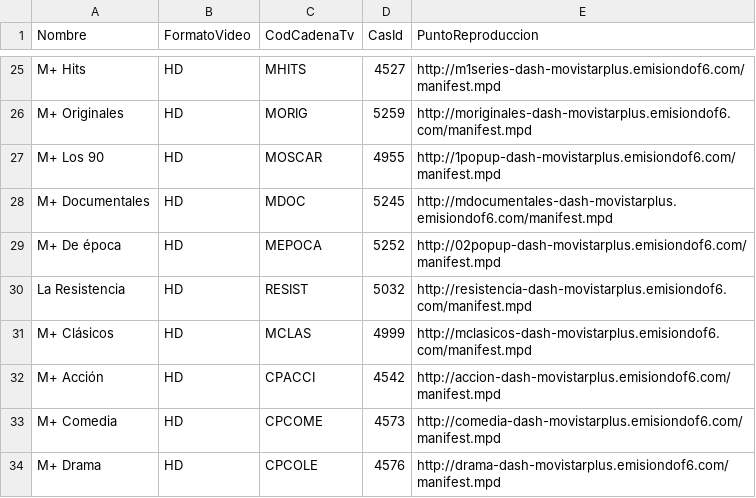
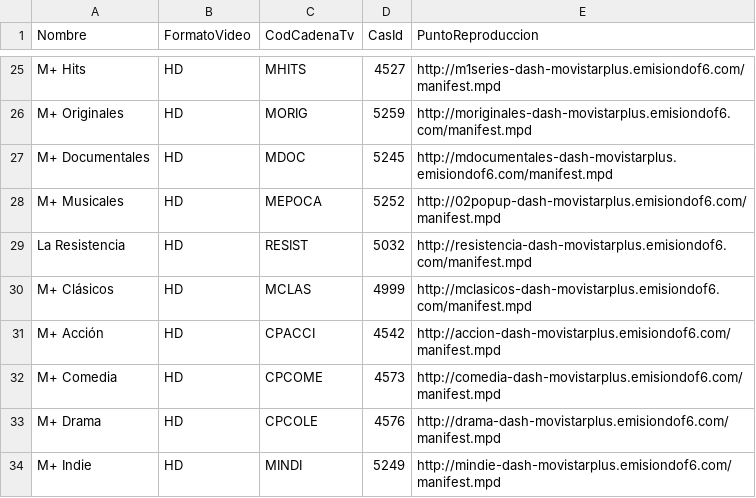
Before and after one commit to alicatesTEAM/Mfeed, a CSV file: ott.csv, drawn as a sheet; only a part is shown, gaps mark what is left out; the shorter side is filled out with more unchanged rows.

```diff
--- a/ott.csv
+++ b/ott.csv
@@ -26,5 +26,4 @@ M+ Hits,HD,MHITS,4527,http://m1series-dash-movistarplus.emisiondof6.com/manifest
 M+ Originales,HD,MORIG,5259,http://moriginales-dash-movistarplus.emisiondof6.com/manifest.mpd
-M+ Los 90,HD,MOSCAR,4955,http://1popup-dash-movistarplus.emisiondof6.com/manifest.mpd
 M+ Documentales,HD,MDOC,5245,http://mdocumentales-dash-movistarplus.emisiondof6.com/manifest.mpd
-M+ De época,HD,MEPOCA,5252,http://02popup-dash-movistarplus.emisiondof6.com/manifest.mpd
+M+ Musicales ,HD,MEPOCA,5252,http://02popup-dash-movistarplus.emisiondof6.com/manifest.mpd
 La Resistencia,HD,RESIST,5032,http://resistencia-dash-movistarplus.emisiondof6.com/manifest.mpd
```
Also changed, not shown: difusion.csv.
